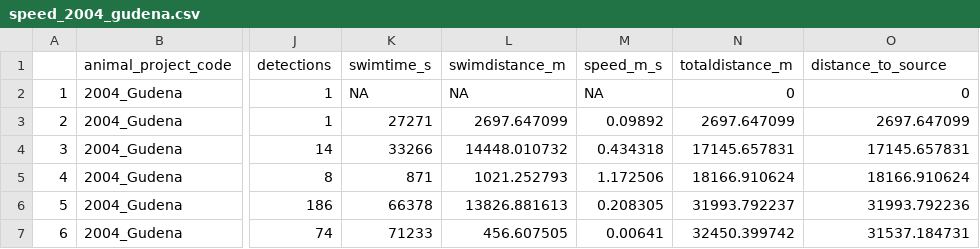
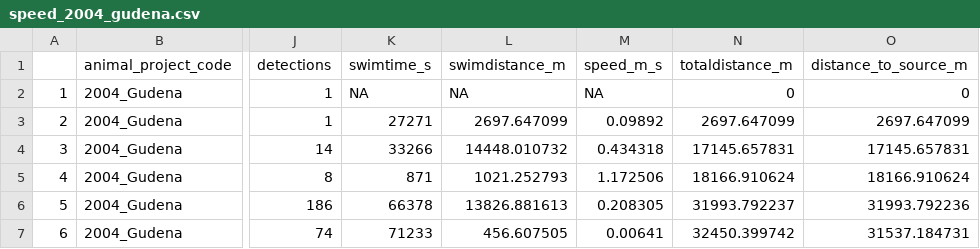
Before and after one commit to PieterjanVerhelst/eel-meta-analysis, a CSV file: data/interim/speed/speed_2004_gudena.csv, drawn as a sheet; only a part is shown, gaps mark what is left out; the diff names each change by its address in the sheet, - before the commit and + after, or states it on an @@ line.

Commit message:
calculate distance to source and update script to create plots

```diff
--- a/data/interim/speed/speed_2004_gudena.csv
+++ b/data/interim/speed/speed_2004_gudena.csv
-O1: distance_to_source
+O1: distance_to_source_m
```
Also changed, not shown: 4 other files.
